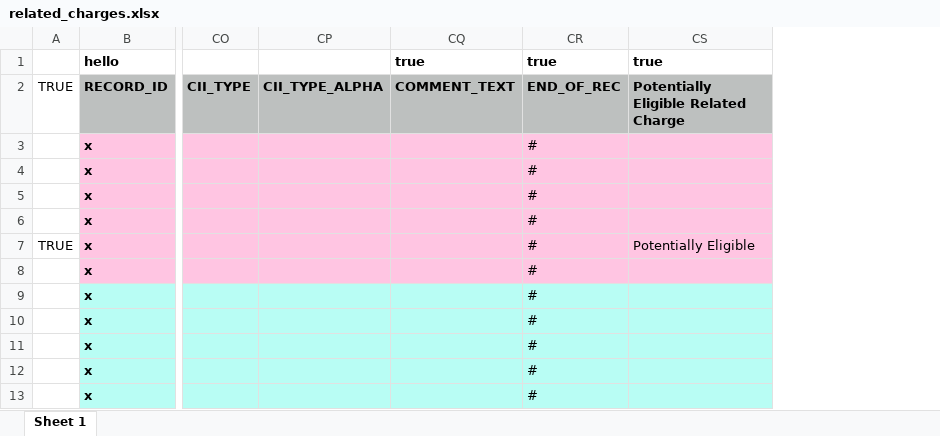
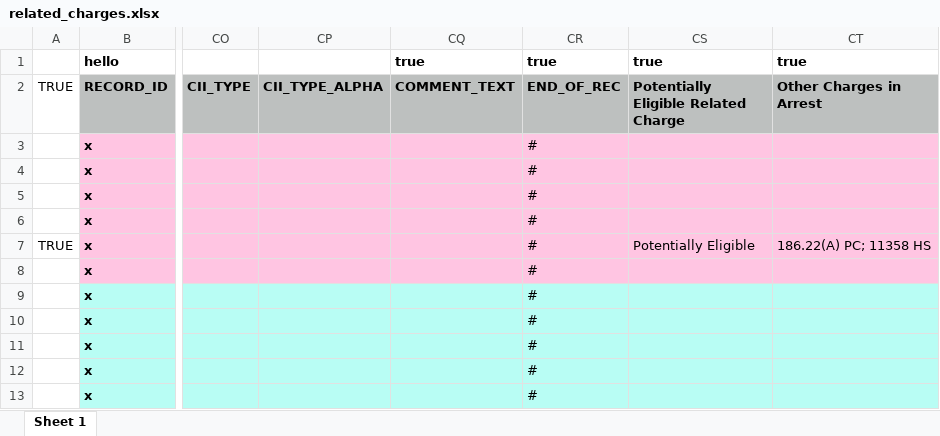
Before and after one commit to codeforamerica/gogen, an Excel workbook: test_fixtures/related_charges.xlsx, sheet Sheet 1, drawn as a sheet; only a part is shown, gaps mark what is left out; values as stored, in another font and other column widths than the file's, no borders; the diff names each change by its address in the sheet, - before the commit and + after, or states it on an @@ line.

Commit message:
Add arrests for related charges
- Add column for all arrests in related charges cycle in CSV
- Created notion of 'Cycles' and 'Steps' on a Subject, for use in future
refactors

Co-authored-by: Symonne Singleton <symonne@codeforamerica.org>

```diff
--- a/test_fixtures/related_charges.xlsx (sheet Sheet 1)
+++ b/test_fixtures/related_charges.xlsx (sheet Sheet 1)
+column CT (Other Charges in Arrest), row 1: true; row 7: 186.22(A) PC; 11358 HS
```
Also changed, not shown: 4 other files.
